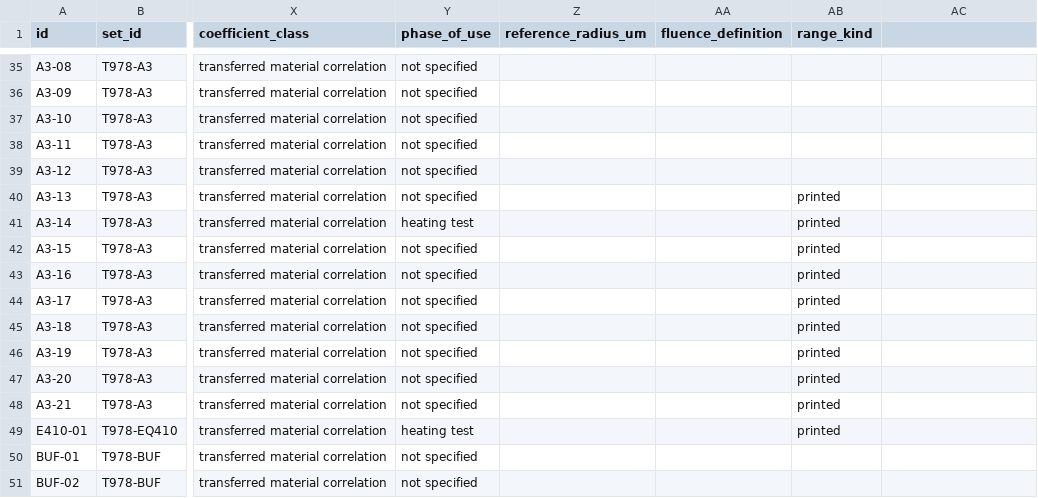
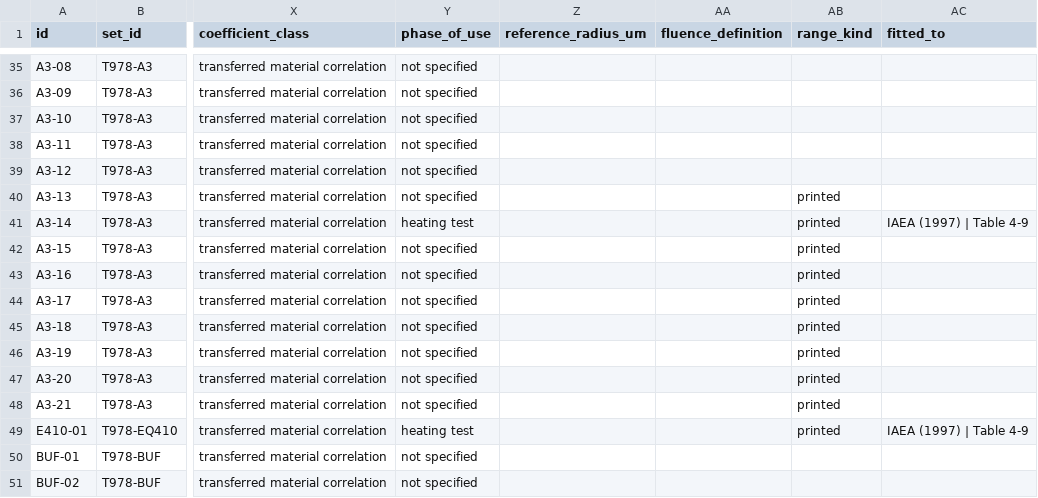
Before and after one commit to weewzr/STRATO, a CSV file: data/diffusivity/arrhenius.csv, drawn as a sheet; only a part is shown, gaps mark what is left out; the diff names each change by its address in the sheet, - before the commit and + after, or states it on an @@ line.

Commit message:
Read the independence rule from a register field and record the C6 conditions
The independence rule of the R2 records no longer looks for the phrase
"fitted to <table> data" in the free-text notes of a diffusivity row. The
register file arrhenius.csv gains the column fitted_to, set on exactly the
two rows that the comparability assessment establishes as fitted to a dataset
(A3-14 and E410-01, fitted to IAEA-TECDOC-978 Table 4-9); the reader types it,
the new check DI.arrhenius.fitted-to requires exactly these entries and an
audit entry for each (section 13 of the audit log), and the rule compares the
curve's source and location with the entry. No measured value and no
coefficient changes.

The R2 record carries missing_conditions, the list of conditions that made the
missing-conditions check fail (conditions the source does not state and
fields of the curve assessment that are unset), written as one phrase each.

The Method B error estimate and the rule that a missing quarter-cover value
leaves the point unresolved move into two small functions with unit tests.

```diff
--- a/data/diffusivity/arrhenius.csv
+++ b/data/diffusivity/arrhenius.csv
-AC1: (empty)
+AC1: fitted_to
-AC41 (fitted_to): (empty)
+AC41 (fitted_to): IAEA (1997) | Table 4-9
-AC49 (fitted_to): (empty)
+AC49 (fitted_to): IAEA (1997) | Table 4-9
```
Also changed, not shown: 10 other files.
